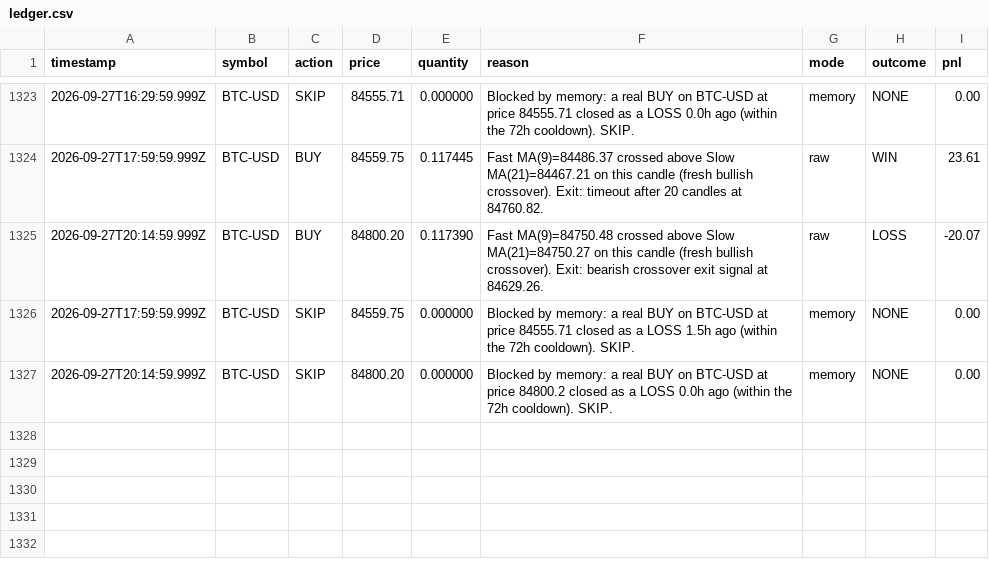
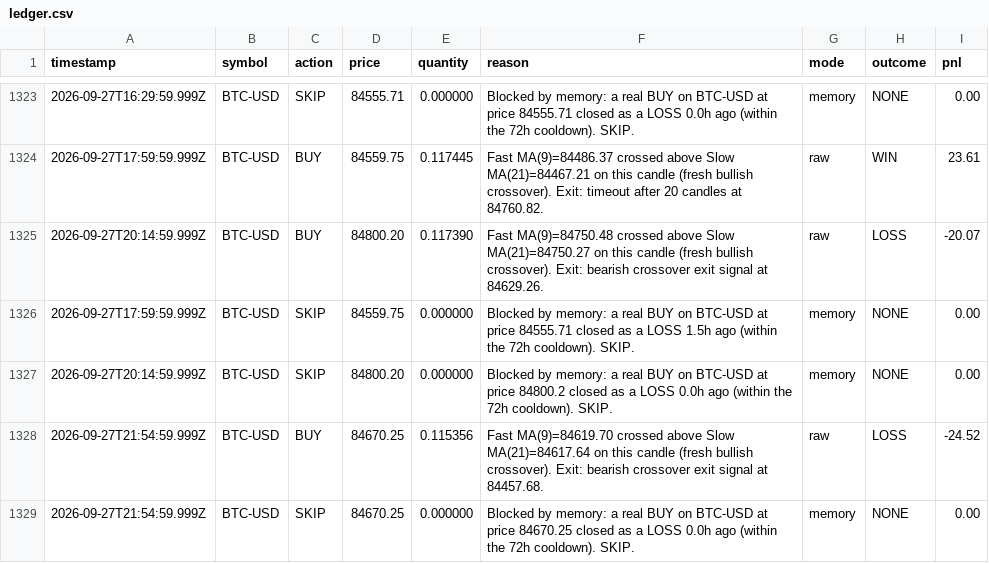
Before and after one commit to ahmadtarawiah1-lang/forex-hermes, a CSV file: paper-trading-bot/data/ledger.csv, drawn as a sheet; only a part is shown, gaps mark what is left out.

```diff
--- a/paper-trading-bot/data/ledger.csv
+++ b/paper-trading-bot/data/ledger.csv
@@ -1327 +1327,3 @@ timestamp,symbol,action,price,quantity,reason,mode,outcome,pnl
 2026-09-27T20:14:59.999Z,BTC-USD,SKIP,84800.20,0.000000,Blocked by memory: a real BUY on BTC-USD at price 84800.2 closed as a LOSS 0.0h ago (within the 72h cooldown). SKIP.,memory,NONE,0.00
+2026-09-27T21:54:59.999Z,BTC-USD,BUY,84670.25,0.115356,Fast MA(9)=84619.70 crossed above Slow MA(21)=84617.64 on this candle (fresh bullish crossover). Exit: bearish crossover exit signal at 84457.68.,raw,LOSS,-24.52
+2026-09-27T21:54:59.999Z,BTC-USD,SKIP,84670.25,0.000000,Blocked by memory: a real BUY on BTC-USD at price 84670.25 closed as a LOSS 0.0h ago (within the 72h cooldown). SKIP.,memory,NONE,0.00
```
Also changed, not shown: 2 other files.
